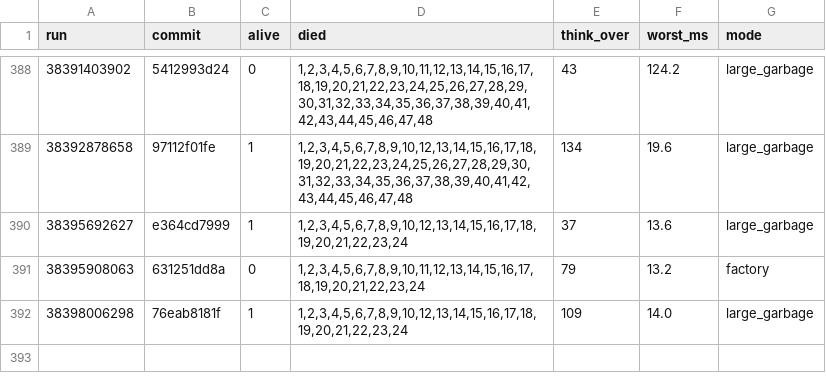
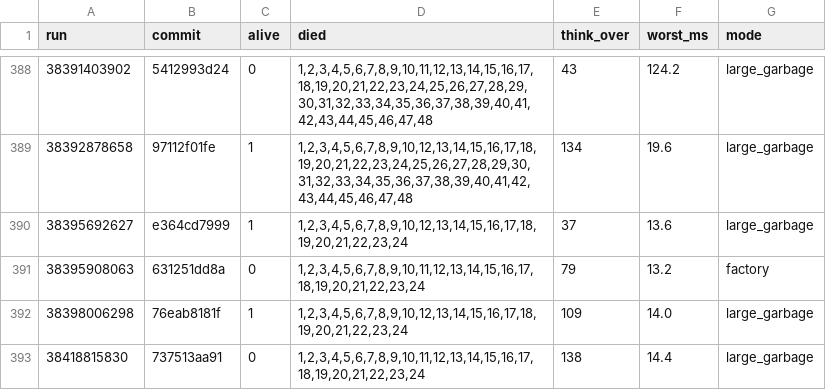
Before and after one commit to briankeegan/GameCreator, a TSV file: games/the-game/ai/eval/survival_scans.tsv, drawn as a sheet; only a part is shown, gaps mark what is left out; the diff names each change by its address in the sheet, - before the commit and + after, or states it on an @@ line.

```diff
--- a/games/the-game/ai/eval/survival_scans.tsv
+++ b/games/the-game/ai/eval/survival_scans.tsv
+row 393: 38418815830 | 737513aa91 | 0 | 1,2,3,4,5,6,7,8,9,10,11,12,13,14,15,16,17,18,19,20,21,22,23,24 | 138 | 14.4 | large_garbage
```
